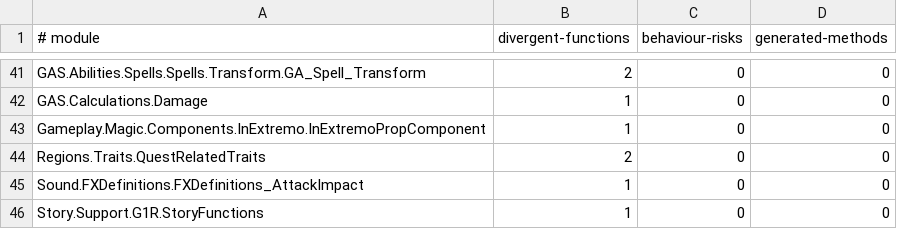
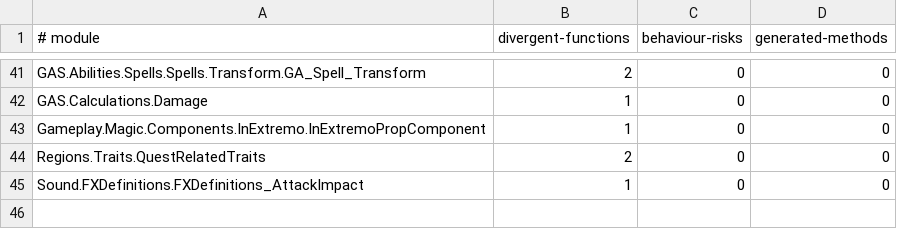
Before and after one commit to dh0er/gore, a TSV file: crates/gore-as/assets/byte-faithfulness/g1r-steam-24878692.tsv, drawn as a sheet; only a part is shown, gaps mark what is left out.

```diff
--- a/crates/gore-as/assets/byte-faithfulness/g1r-steam-24878692.tsv
+++ b/crates/gore-as/assets/byte-faithfulness/g1r-steam-24878692.tsv
@@ -45,2 +45 @@ Regions.Traits.QuestRelatedTraits	2	0	0
 Sound.FXDefinitions.FXDefinitions_AttackImpact	1	0	0
-Story.Support.G1R.StoryFunctions	1	0	0
```
Also changed, not shown: 5 other files.
